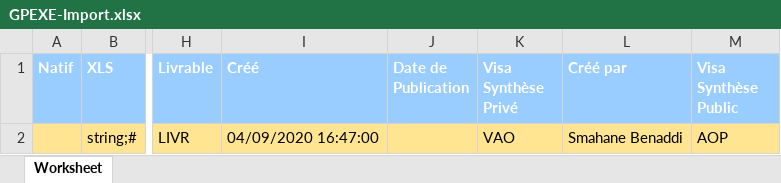
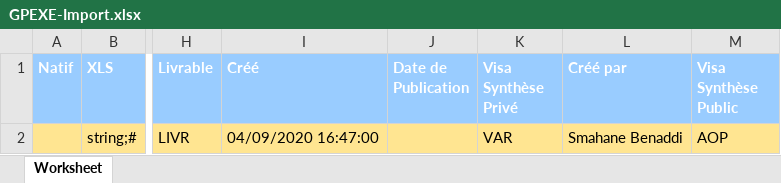
Before and after one commit to ElMulot/gpexe, an Excel workbook: public/uploads/GPEXE-Import.xlsx, sheet Worksheet, drawn as a sheet; only a part is shown, gaps mark what is left out; values as stored, in another font and other column widths than the file's, no borders; the diff names each change by its address in the sheet, - before the commit and + after, or states it on an @@ line.

```diff
--- a/public/uploads/GPEXE-Import.xlsx (sheet Worksheet)
+++ b/public/uploads/GPEXE-Import.xlsx (sheet Worksheet)
-K2 (Visa Synthèse Privé): VAO
+K2 (Visa Synthèse Privé): VAR
```
Also changed, not shown: public/uploads/GPEXE-Export.xlsx, 37 other files.
